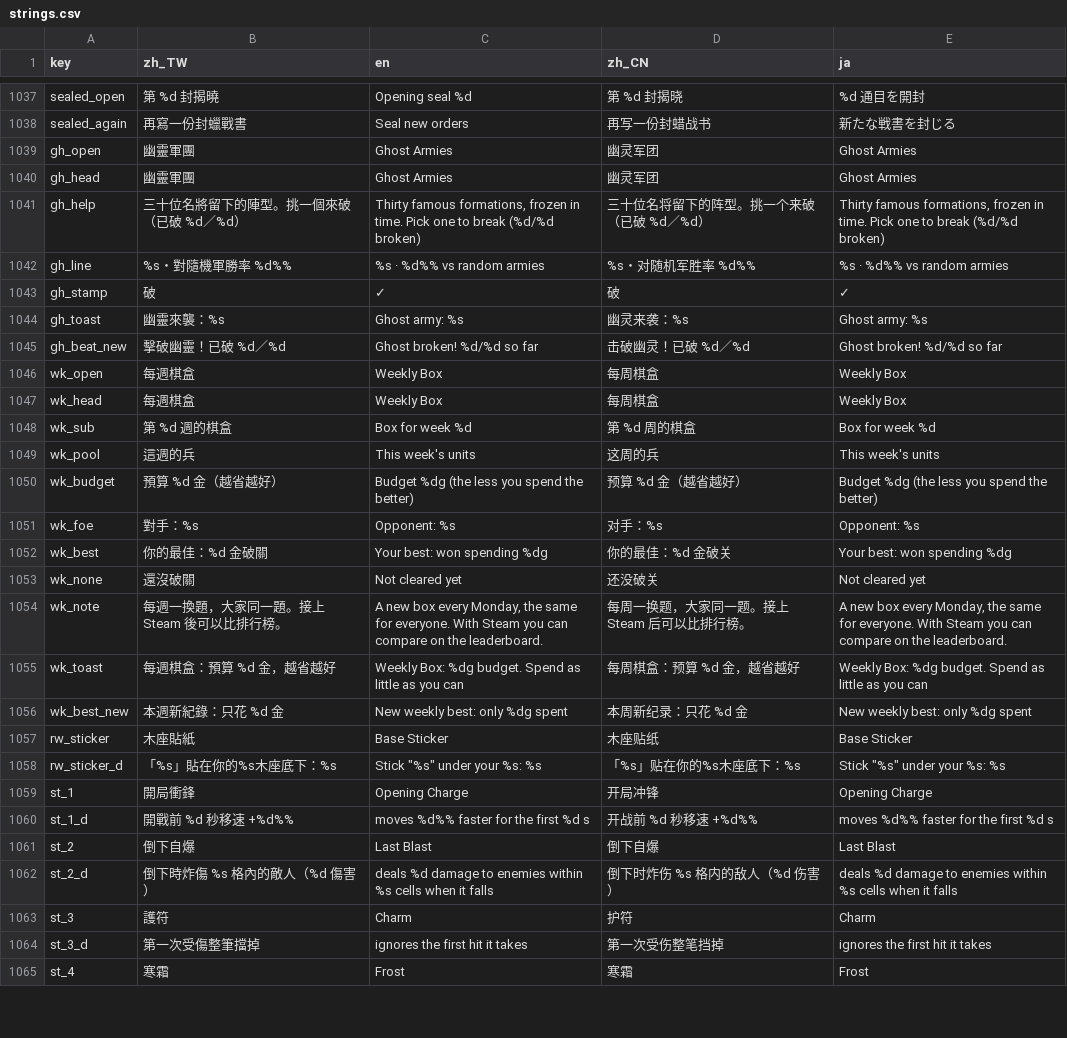
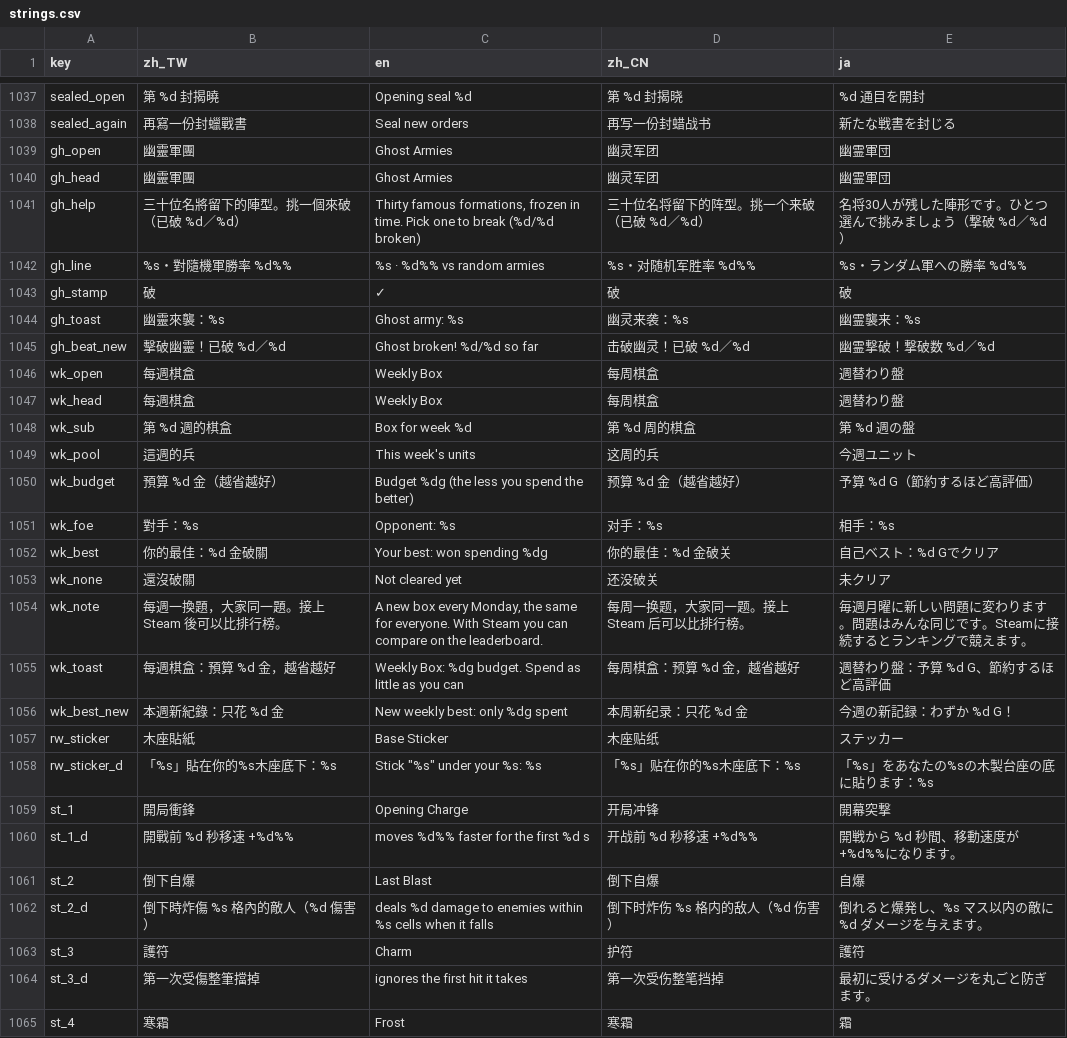
Before and after one commit to timmyweistudy-design/no-take-backs, a CSV file: game/data/strings.csv, drawn as a sheet; only a part is shown, gaps mark what is left out; the diff covers the shown part only.

```diff
--- a/game/data/strings.csv
+++ b/game/data/strings.csv
@@ -1041,28 +1041,28 @@ sealed_open,第 %d 封揭曉,Opening seal %d,第 %d 封揭晓,%d 通目を開封
 sealed_again,再寫一份封蠟戰書,Seal new orders,再写一份封蜡战书,新たな戦書を封じる
-gh_open,幽靈軍團,Ghost Armies,幽灵军团,Ghost Armies
-gh_head,幽靈軍團,Ghost Armies,幽灵军团,Ghost Armies
-gh_help,三十位名將留下的陣型。挑一個來破（已破 %d／%d）,"Thirty famous formations, frozen in time. Pick one to break (%d/%d broken)",三十位名将留下的阵型。挑一个来破（已破 %d／%d）,"Thirty famous formations, frozen in time. Pick one to break (%d/%d broken)"
-gh_line,%s・對隨機軍勝率 %d%%,%s · %d%% vs random armies,%s・对随机军胜率 %d%%,%s · %d%% vs random armies
-gh_stamp,破,✓,破,✓
-gh_toast,幽靈來襲：%s,Ghost army: %s,幽灵来袭：%s,Ghost army: %s
-gh_beat_new,擊破幽靈！已破 %d／%d,Ghost broken! %d/%d so far,击破幽灵！已破 %d／%d,Ghost broken! %d/%d so far
-wk_open,每週棋盒,Weekly Box,每周棋盒,Weekly Box
-wk_head,每週棋盒,Weekly Box,每周棋盒,Weekly Box
-wk_sub,第 %d 週的棋盒,Box for week %d,第 %d 周的棋盒,Box for week %d
-wk_pool,這週的兵,This week's units,这周的兵,This week's units
-wk_budget,預算 %d 金（越省越好）,Budget %dg (the less you spend the better),预算 %d 金（越省越好）,Budget %dg (the less you spend the better)
-wk_foe,對手：%s,Opponent: %s,对手：%s,Opponent: %s
-wk_best,你的最佳：%d 金破關,Your best: won spending %dg,你的最佳：%d 金破关,Your best: won spending %dg
-wk_none,還沒破關,Not cleared yet,还没破关,Not cleared yet
-wk_note,每週一換題，大家同一題。接上 Steam 後可以比排行榜。,"A new box every Monday, the same for everyone. With Steam you can compare on the leaderboard.",每周一换题，大家同一题。接上 Steam 后可以比排行榜。,"A new box every Monday, the same for everyone. With Steam you can compare on the leaderboard."
-wk_toast,每週棋盒：預算 %d 金，越省越好,Weekly Box: %dg budget. Spend as little as you can,每周棋盒：预算 %d 金，越省越好,Weekly Box: %dg budget. Spend as little as you can
-wk_best_new,本週新紀錄：只花 %d 金,New weekly best: only %dg spent,本周新纪录：只花 %d 金,New weekly best: only %dg spent
-rw_sticker,木座貼紙,Base Sticker,木座贴纸,Base Sticker
-rw_sticker_d,「%s」貼在你的%s木座底下：%s,"Stick ""%s"" under your %s: %s",「%s」贴在你的%s木座底下：%s,"Stick ""%s"" under your %s: %s"
-st_1,開局衝鋒,Opening Charge,开局冲锋,Opening Charge
-st_1_d,開戰前 %d 秒移速 +%d%%,moves %d%% faster for the first %d s,开战前 %d 秒移速 +%d%%,moves %d%% faster for the first %d s
-st_2,倒下自爆,Last Blast,倒下自爆,Last Blast
-st_2_d,倒下時炸傷 %s 格內的敵人（%d 傷害）,deals %d damage to enemies within %s cells when it falls,倒下时炸伤 %s 格内的敌人（%d 伤害）,deals %d damage to enemies within %s cells when it falls
-st_3,護符,Charm,护符,Charm
-st_3_d,第一次受傷整筆擋掉,ignores the first hit it takes,第一次受伤整笔挡掉,ignores the first hit it takes
-st_4,寒霜,Frost,寒霜,Frost
+gh_open,幽靈軍團,Ghost Armies,幽灵军团,幽霊軍団
+gh_head,幽靈軍團,Ghost Armies,幽灵军团,幽霊軍団
+gh_help,三十位名將留下的陣型。挑一個來破（已破 %d／%d）,"Thirty famous formations, frozen in time. Pick one to break (%d/%d broken)",三十位名将留下的阵型。挑一个来破（已破 %d／%d）,名将30人が残した陣形です。ひとつ選んで挑みましょう（撃破 %d／%d）
+gh_line,%s・對隨機軍勝率 %d%%,%s · %d%% vs random armies,%s・对随机军胜率 %d%%,%s・ランダム軍への勝率 %d%%
+gh_stamp,破,✓,破,破
+gh_toast,幽靈來襲：%s,Ghost army: %s,幽灵来袭：%s,幽霊襲来：%s
+gh_beat_new,擊破幽靈！已破 %d／%d,Ghost broken! %d/%d so far,击破幽灵！已破 %d／%d,幽霊撃破！撃破数 %d／%d
+wk_open,每週棋盒,Weekly Box,每周棋盒,週替わり盤
+wk_head,每週棋盒,Weekly Box,每周棋盒,週替わり盤
+wk_sub,第 %d 週的棋盒,Box for week %d,第 %d 周的棋盒,第 %d 週の盤
+wk_pool,這週的兵,This week's units,这周的兵,今週ユニット
+wk_budget,預算 %d 金（越省越好）,Budget %dg (the less you spend the better),预算 %d 金（越省越好）,予算 %d G（節約するほど高評価）
+wk_foe,對手：%s,Opponent: %s,对手：%s,相手：%s
+wk_best,你的最佳：%d 金破關,Your best: won spending %dg,你的最佳：%d 金破关,自己ベスト：%d Gでクリア
+wk_none,還沒破關,Not cleared yet,还没破关,未クリア
+wk_note,每週一換題，大家同一題。接上 Steam 後可以比排行榜。,"A new box every Monday, the same for everyone. With Steam you can compare on the leaderboard.",每周一换题，大家同一题。接上 Steam 后可以比排行榜。,毎週月曜に新しい問題に変わります。問題はみんな同じです。Steamに接続するとランキングで競えます。
+wk_toast,每週棋盒：預算 %d 金，越省越好,Weekly Box: %dg budget. Spend as little as you can,每周棋盒：预算 %d 金，越省越好,週替わり盤：予算 %d G、節約するほど高評価
+wk_best_new,本週新紀錄：只花 %d 金,New weekly best: only %dg spent,本周新纪录：只花 %d 金,今週の新記録：わずか %d G！
+rw_sticker,木座貼紙,Base Sticker,木座贴纸,ステッカー
+rw_sticker_d,「%s」貼在你的%s木座底下：%s,"Stick ""%s"" under your %s: %s",「%s」贴在你的%s木座底下：%s,「%s」をあなたの%sの木製台座の底に貼ります：%s
+st_1,開局衝鋒,Opening Charge,开局冲锋,開幕突撃
+st_1_d,開戰前 %d 秒移速 +%d%%,moves %d%% faster for the first %d s,开战前 %d 秒移速 +%d%%,開戦から %d 秒間、移動速度が +%d%%になります。
+st_2,倒下自爆,Last Blast,倒下自爆,自爆
+st_2_d,倒下時炸傷 %s 格內的敵人（%d 傷害）,deals %d damage to enemies within %s cells when it falls,倒下时炸伤 %s 格内的敌人（%d 伤害）,倒れると爆発し、%s マス以内の敵に %d ダメージを与えます。
+st_3,護符,Charm,护符,護符
+st_3_d,第一次受傷整筆擋掉,ignores the first hit it takes,第一次受伤整笔挡掉,最初に受けるダメージを丸ごと防ぎます。
+st_4,寒霜,Frost,寒霜,霜
```
Also changed, not shown: 18 edited cells elsewhere in this file, 31 other files.
